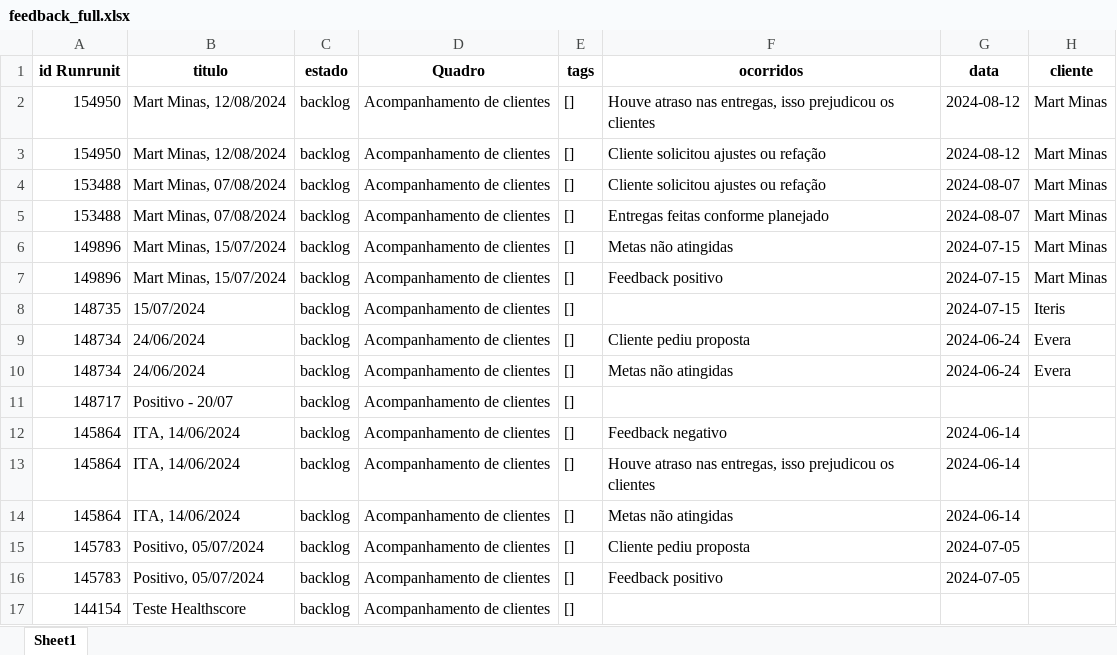
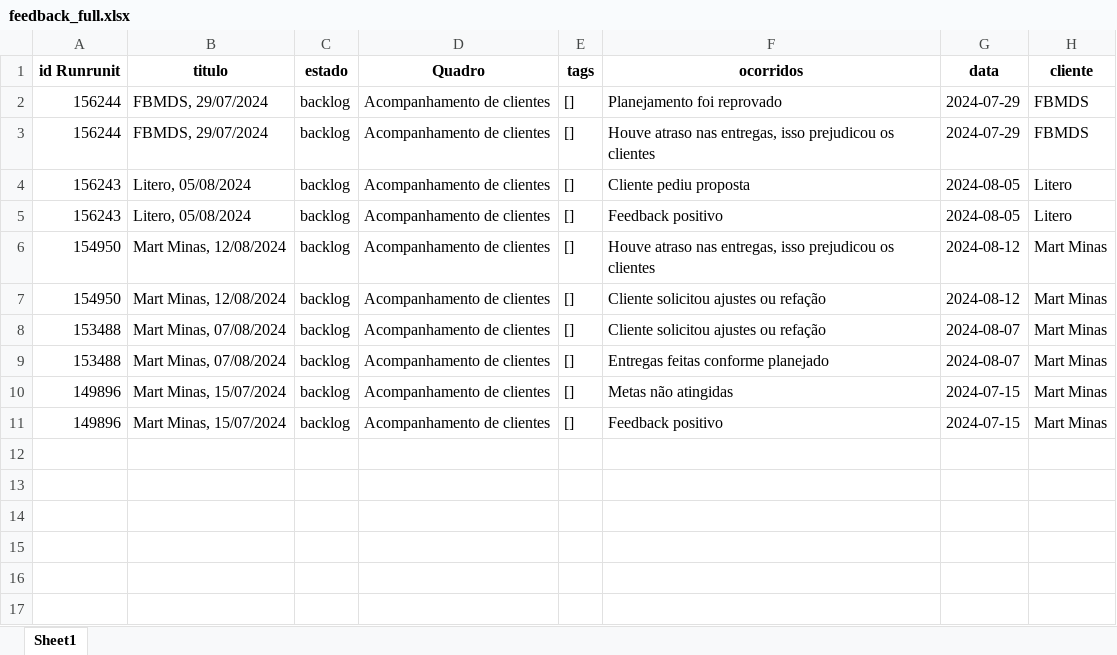
Before and after one commit to LucasRato27/MacforBackend, an Excel workbook: outputs/feedback_full.xlsx, sheet Sheet1, drawn as a sheet; values as stored, in another font and other column widths than the file's, no borders; removed rows and columns are numbered as before the commit, all else as after; the diff names each change by its address in the sheet, - before the commit and + after, or states it on an @@ line.

Commit message:
push - bug fix + feedback update

```diff
--- a/outputs/feedback_full.xlsx (sheet Sheet1)
+++ b/outputs/feedback_full.xlsx (sheet Sheet1)
+row 2: 156244 | FBMDS, 29/07/2024 | backlog | Acompanhamento de clientes | [] | Planejamento foi reprovado | 2024-07-29 | FBMDS
+row 3: 156244 | FBMDS, 29/07/2024 | backlog | Acompanhamento de clientes | [] | Houve atraso nas entregas, isso prejudicou os clientes | 2024-07-29 | FBMDS
+row 4: 156243 | Litero, 05/08/2024 | backlog | Acompanhamento de clientes | [] | Cliente pediu proposta | 2024-08-05 | Litero
+row 5: 156243 | Litero, 05/08/2024 | backlog | Acompanhamento de clientes | [] | Feedback positivo | 2024-08-05 | Litero
-row 8: 148735 | 15/07/2024 | backlog | Acompanhamento de clientes | [] |  | 2024-07-15 | Iteris
-row 9: 148734 | 24/06/2024 | backlog | Acompanhamento de clientes | [] | Cliente pediu proposta | 2024-06-24 | Evera
-row 10: 148734 | 24/06/2024 | backlog | Acompanhamento de clientes | [] | Metas não atingidas | 2024-06-24 | Evera
-row 11: 148717 | Positivo - 20/07 | backlog | Acompanhamento de clientes | []
-row 12: 145864 | ITA, 14/06/2024 | backlog | Acompanhamento de clientes | [] | Feedback negativo | 2024-06-14
-row 13: 145864 | ITA, 14/06/2024 | backlog | Acompanhamento de clientes | [] | Houve atraso nas entregas, isso prejudicou os clientes | 2024-06-14
-row 14: 145864 | ITA, 14/06/2024 | backlog | Acompanhamento de clientes | [] | Metas não atingidas | 2024-06-14
-row 15: 145783 | Positivo, 05/07/2024 | backlog | Acompanhamento de clientes | [] | Cliente pediu proposta | 2024-07-05
-row 16: 145783 | Positivo, 05/07/2024 | backlog | Acompanhamento de clientes | [] | Feedback positivo | 2024-07-05
-row 17: 144154 | Teste Healthscore | backlog | Acompanhamento de clientes | []
```
Also changed, not shown: outputs/healthscore_calculado.xlsx, 2 other files.
